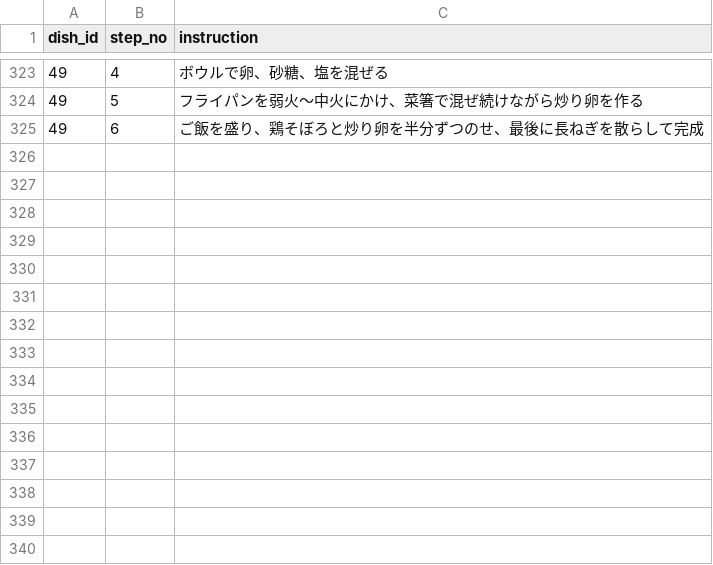
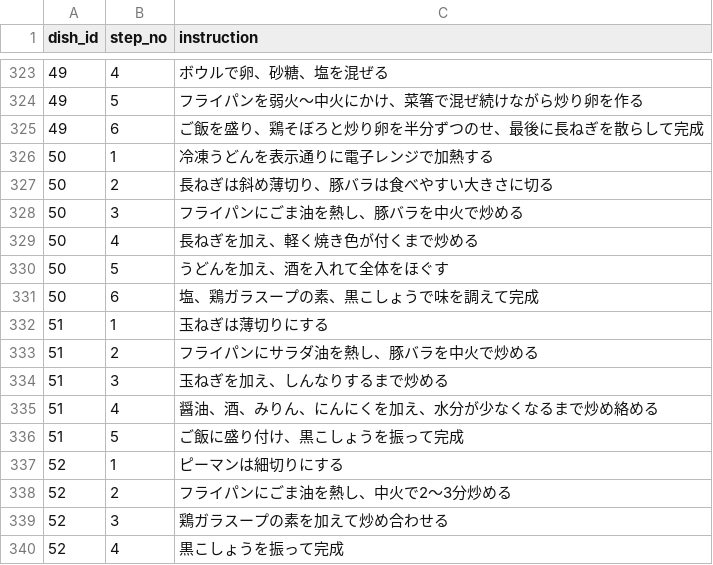
Before and after one commit to snaoki1007/gohan-biyori, a CSV file: docs/data/steps.csv, drawn as a sheet; only a part is shown, gaps mark what is left out.

```diff
--- a/docs/data/steps.csv
+++ b/docs/data/steps.csv
@@ -325 +325,16 @@
 49,6,ご飯を盛り、鶏そぼろと炒り卵を半分ずつのせ、最後に長ねぎを散らして完成
+50,1,冷凍うどんを表示通りに電子レンジで加熱する
+50,2,長ねぎは斜め薄切り、豚バラは食べやすい大きさに切る
+50,3,フライパンにごま油を熱し、豚バラを中火で炒める
+50,4,長ねぎを加え、軽く焼き色が付くまで炒める
+50,5,うどんを加え、酒を入れて全体をほぐす
+50,6,塩、鶏ガラスープの素、黒こしょうで味を調えて完成
+51,1,玉ねぎは薄切りにする
+51,2,フライパンにサラダ油を熱し、豚バラを中火で炒める
+51,3,玉ねぎを加え、しんなりするまで炒める
+51,4,醤油、酒、みりん、にんにくを加え、水分が少なくなるまで炒め絡める
+51,5,ご飯に盛り付け、黒こしょうを振って完成
+52,1,ピーマンは細切りにする
+52,2,フライパンにごま油を熱し、中火で2〜3分炒める
+52,3,鶏ガラスープの素を加えて炒め合わせる
+52,4,黒こしょうを振って完成
```
Also changed, not shown: docs/data/dishes.csv, docs/data/ingredients.csv, 14 other files.
